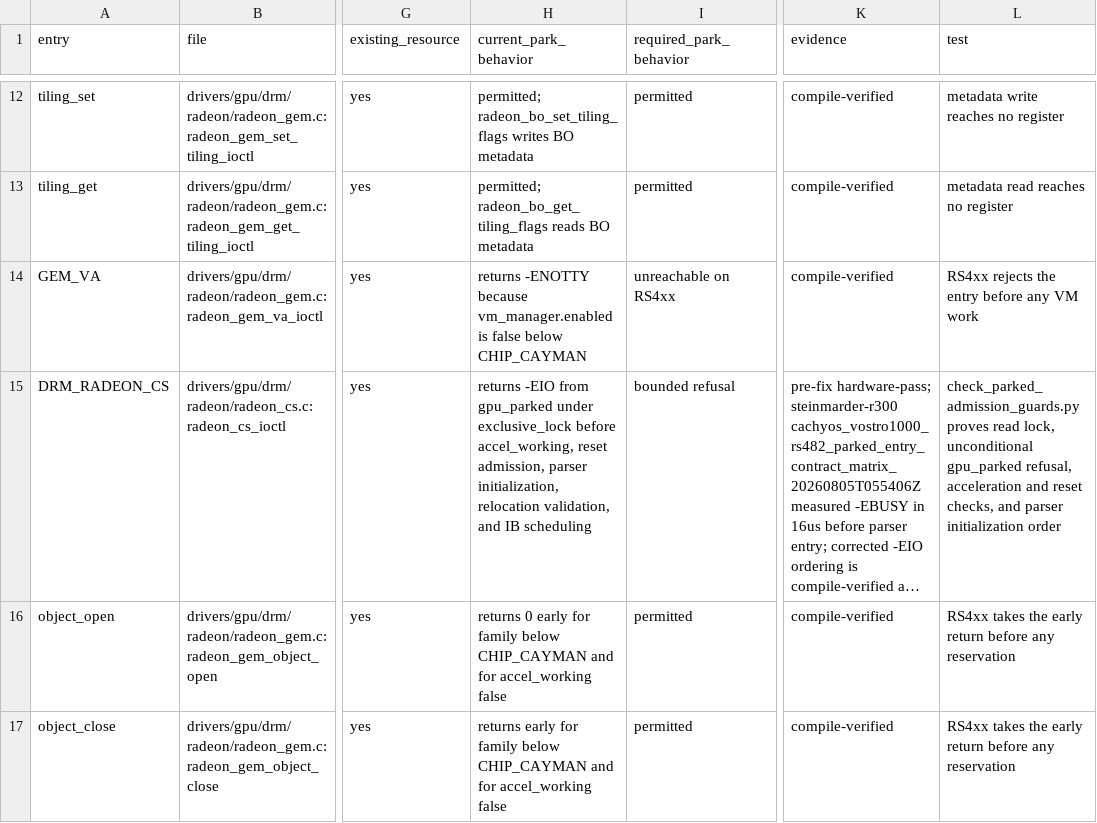
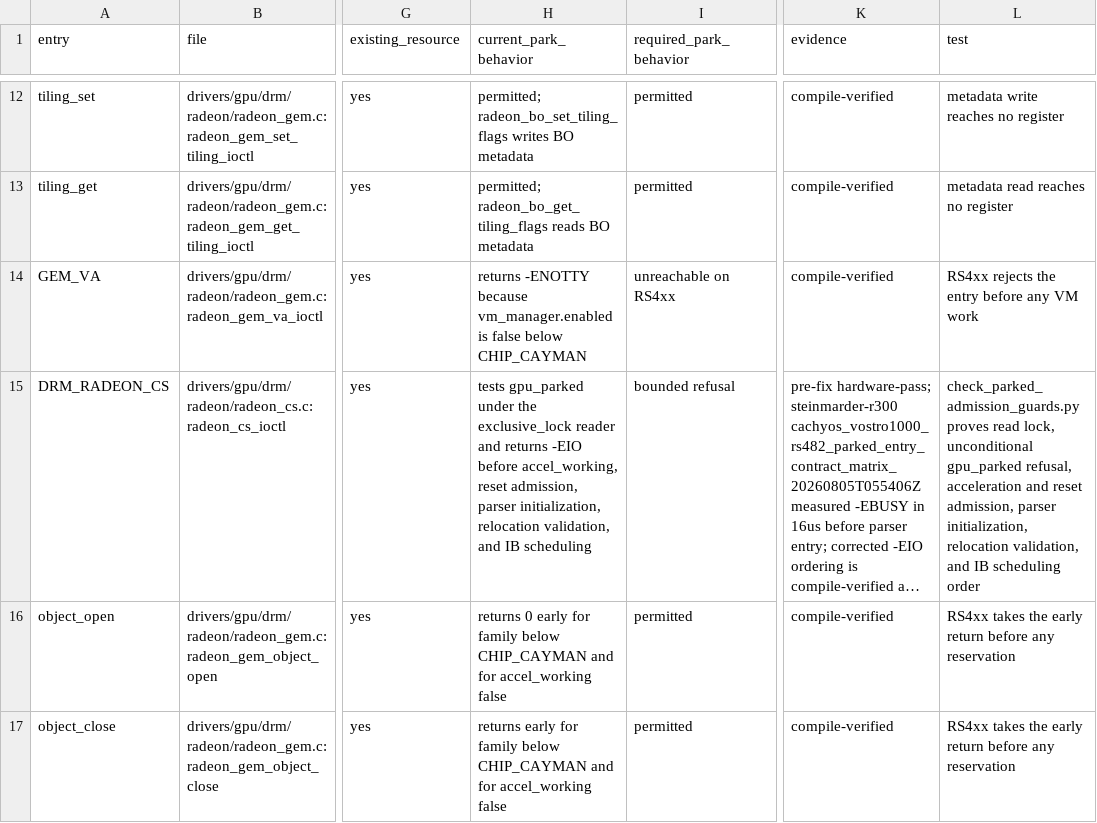
Before and after one commit to Oichkatzelesfrettschen/linux-radeon-gororoba, a TSV file: policy/parked-device-entry-contract.tsv, drawn as a sheet; only a part is shown, gaps mark what is left out; long unchanged cells end in …; the diff names each change by its address in the sheet, - before the commit and + after, or states it on an @@ line.

```diff
--- a/policy/parked-device-entry-contract.tsv
+++ b/policy/parked-device-entry-contract.tsv
-H15 (current_park_behavior): returns -EIO from gpu_parked under exclusive_lock before accel_working,…
+H15 (current_park_behavior): tests gpu_parked under the exclusive_lock reader and returns -EIO before accel_working,…
-L15 (test): …and reset checks, and parser initialization order
+L15 (test): …and reset admission, parser initialization, relocation validation, and IB scheduling order
```
Also changed, not shown: 2 other files.
